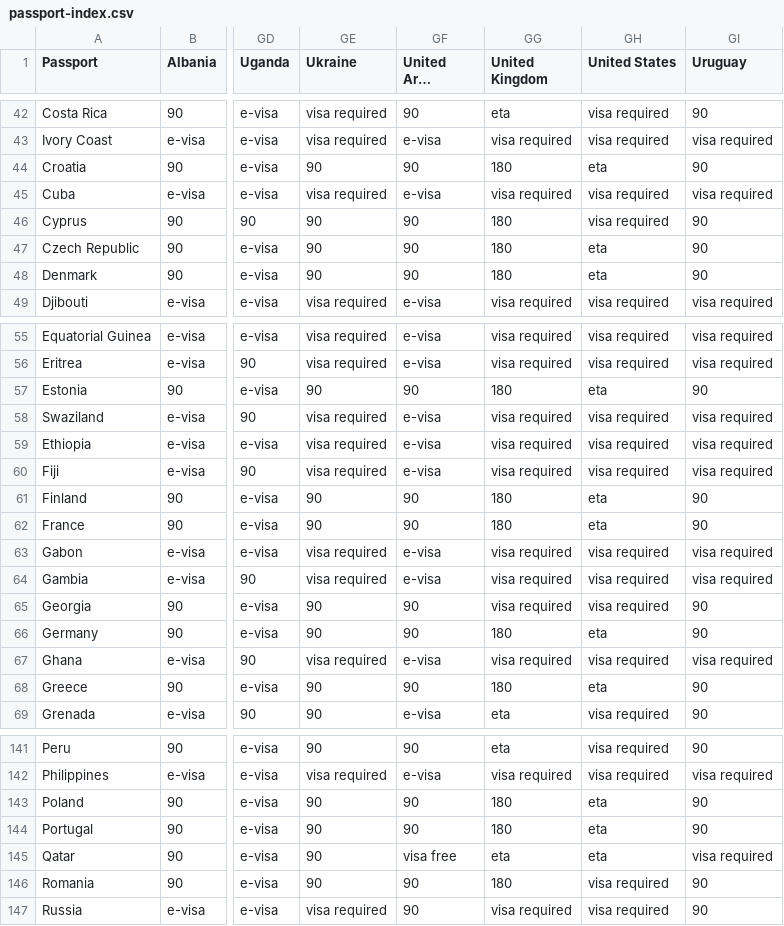
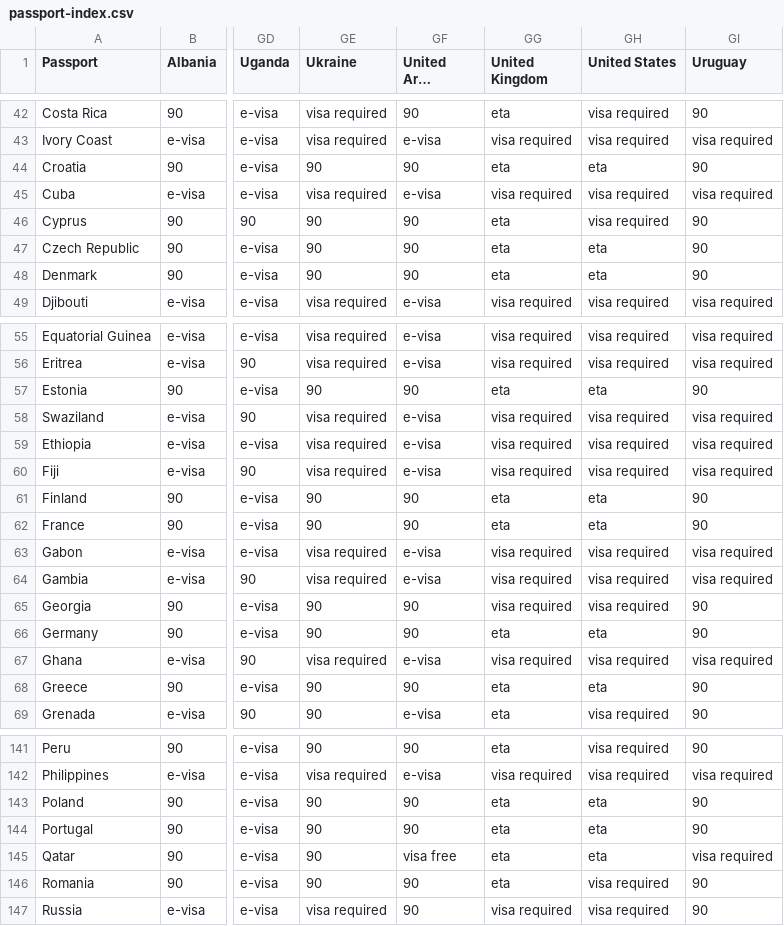
Before and after one commit to adityabhojani/isVisaRequired.com, a CSV file: artifacts/api-server/src/data/passport-index.csv, drawn as a sheet; only a part is shown, gaps mark what is left out; long unchanged cells end in …; the diff covers the shown part only; the diff names each change by its address in the sheet, - before the commit and + after, or states it on an @@ line.

```diff
--- a/artifacts/api-server/src/data/passport-index.csv
+++ b/artifacts/api-server/src/data/passport-index.csv
-GG44 (United Kingdom): 180
+GG44 (United Kingdom): eta
-GG46:GG48 (United Kingdom): 180
+GG46:GG48 (United Kingdom): eta
-GG57 (United Kingdom): 180
+GG57 (United Kingdom): eta
-GG61:GG62 (United Kingdom): 180
+GG61:GG62 (United Kingdom): eta
-GG66 (United Kingdom): 180
+GG66 (United Kingdom): eta
-GG68 (United Kingdom): 180
+GG68 (United Kingdom): eta
-GG143:GG144 (United Kingdom): 180
+GG143:GG144 (United Kingdom): eta
-GG146 (United Kingdom): 180
+GG146 (United Kingdom): eta
```
Also changed, not shown: 25 edited cells elsewhere in this file.
